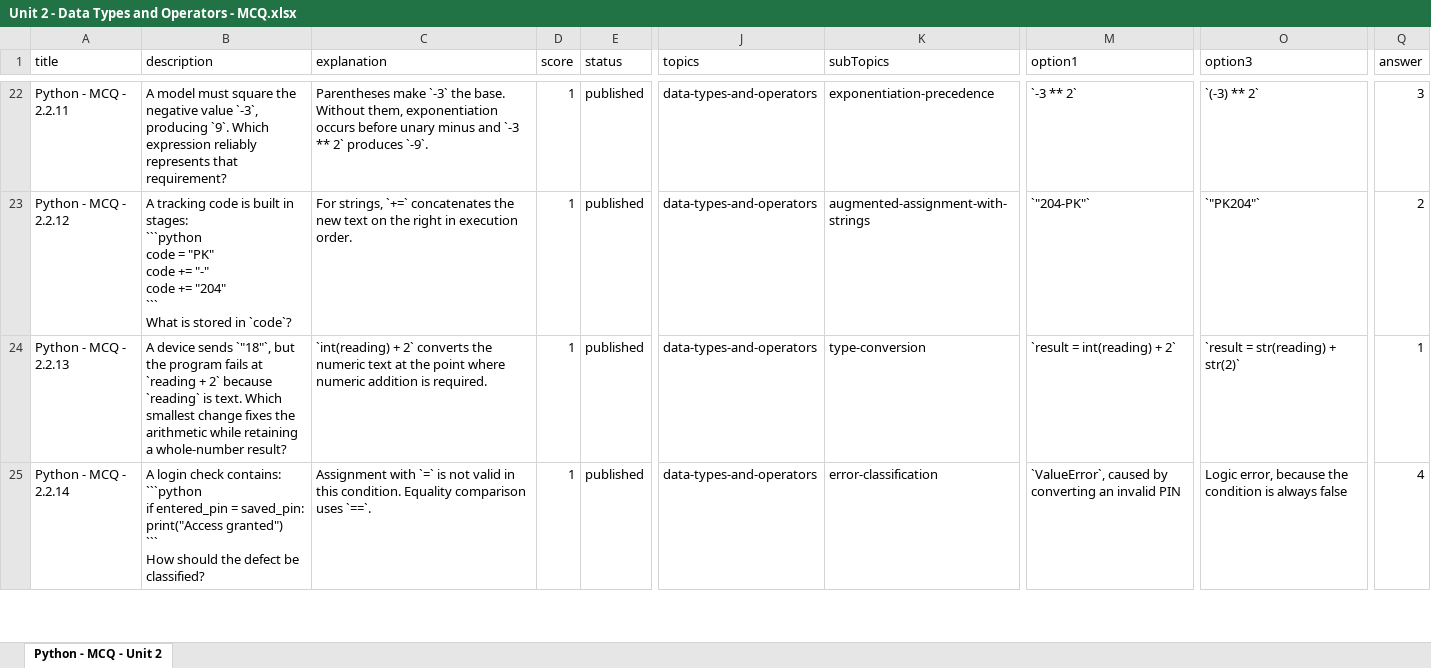
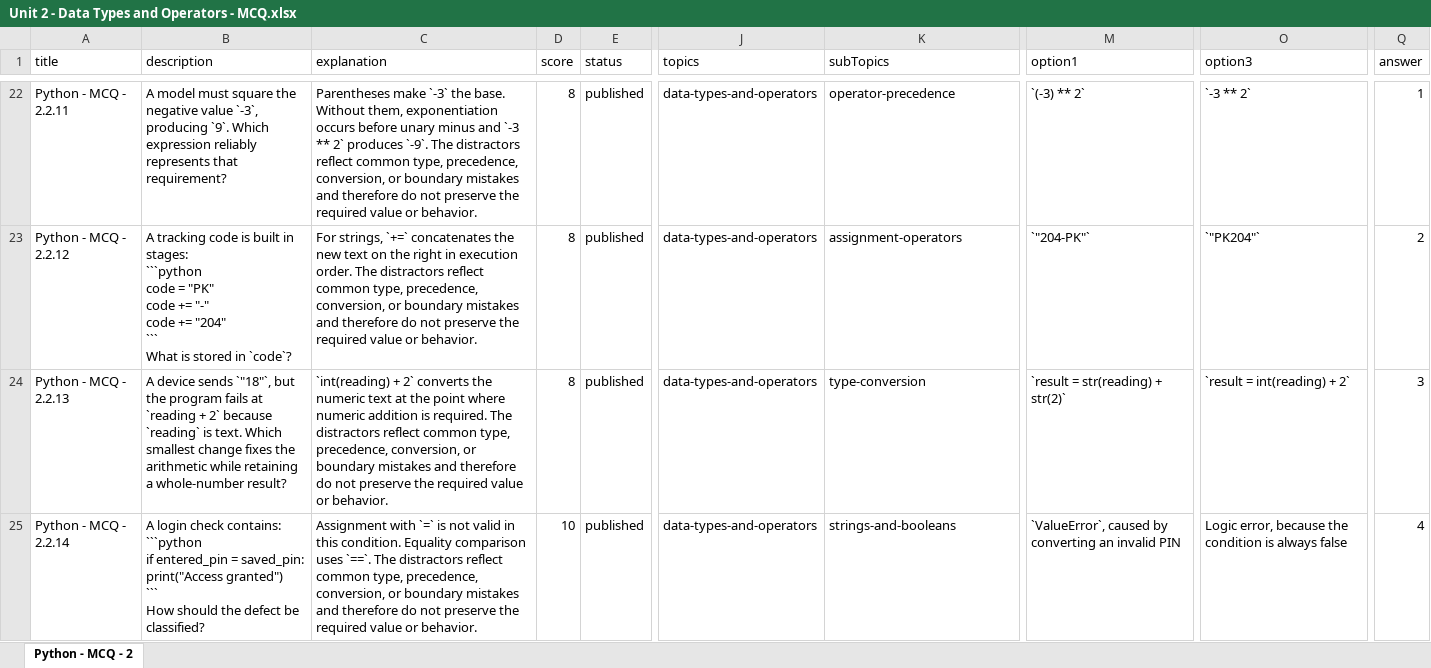
Before and after one commit to sumanpoojary2006-create/ByteXL, an Excel workbook: content/Question Bank/MCQ/Unit 2 - Data Types and Operators/Unit 2 - Data Types and Operators - MCQ.xlsx, sheet Python - MCQ - 2, drawn as a sheet; only a part is shown, gaps mark what is left out; values as stored, in another font and other column widths than the file's, no cell formats; table styles not drawn; the diff covers the shown part only; the diff names each change by its address in the sheet, - before the commit and + after, or states it on an @@ line.

```diff
--- a/content/Question Bank/MCQ/Unit 2 - Data Types and Operators/Unit 2 - Data Types and Operators - MCQ.xlsx (sheet Python - MCQ - 2)
+++ b/content/Question Bank/MCQ/Unit 2 - Data Types and Operators/Unit 2 - Data Types and Operators - MCQ.xlsx (sheet Python - MCQ - 2)
-sheet tab: Python - MCQ - Unit 2
+sheet tab: Python - MCQ - 2
-C22 (explanation): …produces `-9`.
+C22 (explanation): …produces `-9`. The distractors reflect common type, precedence, conversion, or boundary mistakes and therefore do not preserve the required value or behavior.
-D22:D24 (score): 1
+D22:D24 (score): 8
-K22 (subTopics): exponentiation-precedence
+K22 (subTopics): operator-precedence
-M22 (option1): `-3 ** 2`
+M22 (option1): `(-3) ** 2`
-O22 (option3): `(-3) ** 2`
+O22 (option3): `-3 ** 2`
-Q22 (answer): 3
+Q22 (answer): 1
-C23 (explanation): …execution order.
+C23 (explanation): …execution order. The distractors reflect common type, precedence, conversion, or boundary mistakes and therefore do not preserve the required value or behavior.
-K23 (subTopics): augmented-assignment-with-strings
+K23 (subTopics): assignment-operators
-C24 (explanation): …is required.
+C24 (explanation): …is required. The distractors reflect common type, precedence, conversion, or boundary mistakes and therefore do not preserve the required value or behavior.
-M24 (option1): `result = int(reading) + 2`
+M24 (option1): `result = str(reading) + str(2)`
-O24 (option3): `result = str(reading) + str(2)`
+O24 (option3): `result = int(reading) + 2`
-Q24 (answer): 1
+Q24 (answer): 3
-C25 (explanation): …uses `==`.
+C25 (explanation): …uses `==`. The distractors reflect common type, precedence, conversion, or boundary mistakes and therefore do not preserve the required value or behavior.
-D25 (score): 1
+D25 (score): 10
-K25 (subTopics): error-classification
+K25 (subTopics): strings-and-booleans
```
Also changed, not shown: 190 edited cells elsewhere in this sheet, cell formats, content/Question Bank/MCQ/Unit 1 - Introduction to Programming/Unit 1 - Introduction to Programming - MCQ.xlsx, content/Question Bank/MCQ/Unit 3 - Control Flow/Unit 3 - Control Flow - MCQ.xlsx, 2 other files.
